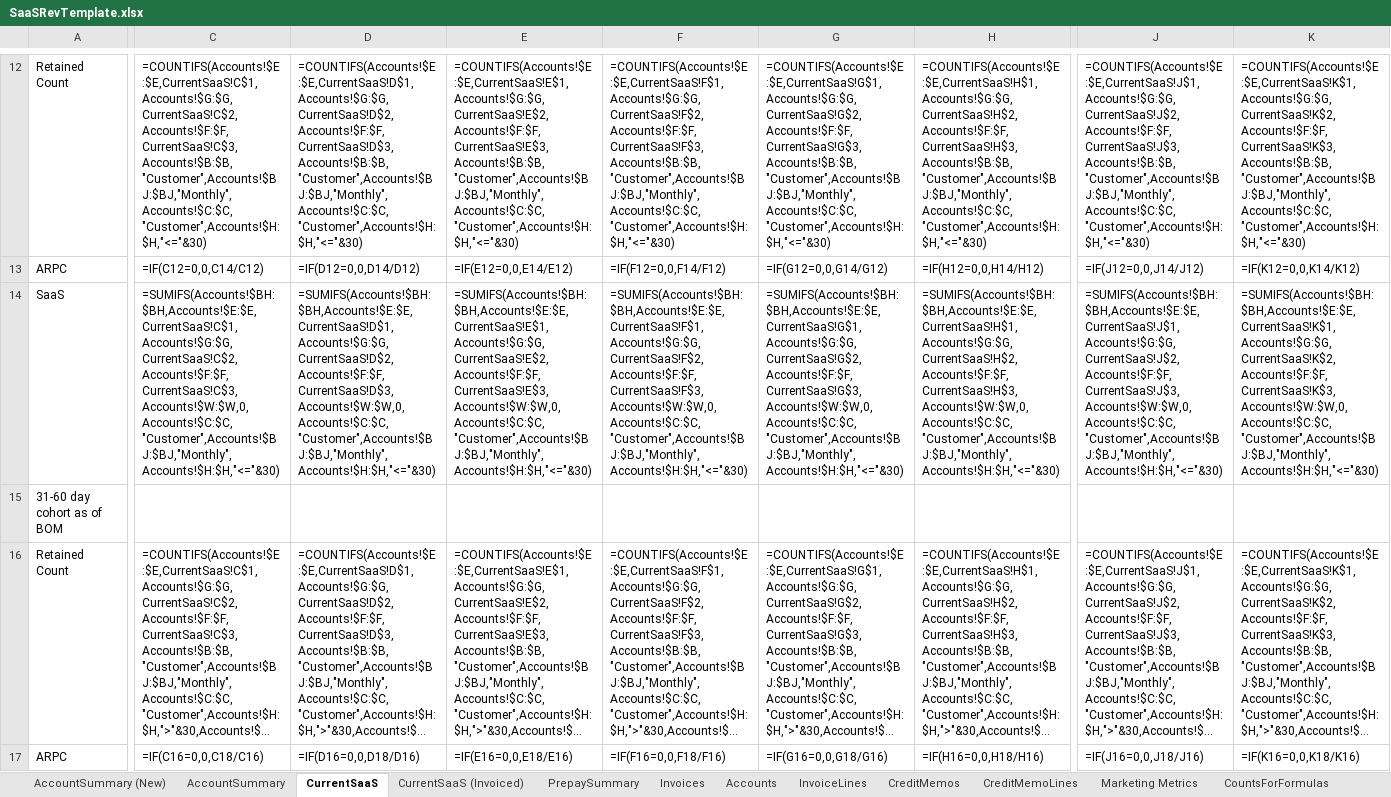
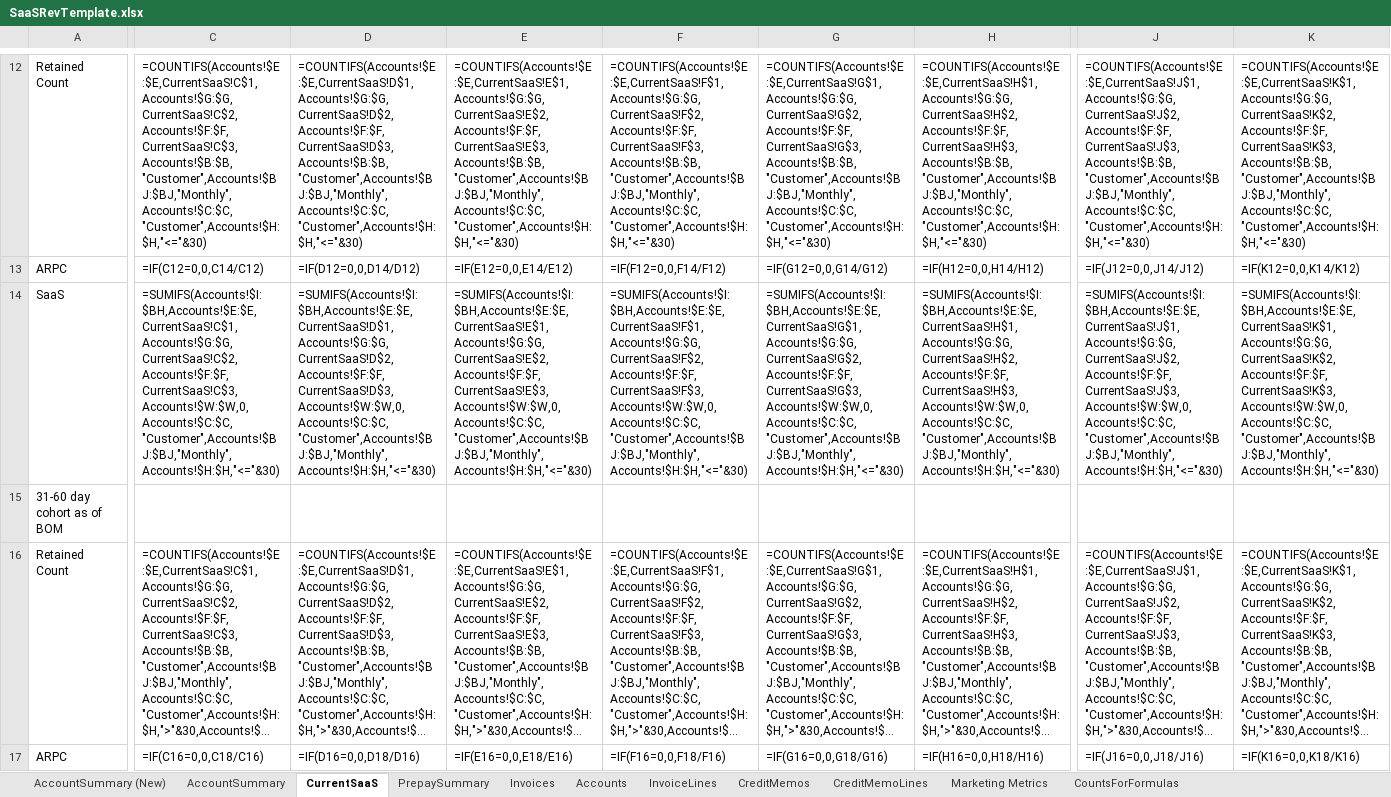
Before and after one commit to nickperaltab/method-metrics, an Excel workbook: builder/dist/templates/SaaSRevTemplate.xlsx, sheet CurrentSaaS, drawn as a sheet; only a part is shown, gaps mark what is left out; long unchanged cells end in …; values as stored, in another font and other column widths than the file's, no borders; formulas without a stored value are shown as written; the diff covers the shown part only; the diff names each change by its address in the sheet, - before the commit and + after, or states it on an @@ line.

```diff
--- a/builder/dist/templates/SaaSRevTemplate.xlsx (sheet CurrentSaaS)
+++ b/builder/dist/templates/SaaSRevTemplate.xlsx (sheet CurrentSaaS)
-sheet tab: CurrentSaaS (Invoiced)
-C14: =SUMIFS(Accounts!$BH:$BH,Accounts!$E:$E,CurrentSaaS!C$1,Accounts!$G:$G,CurrentSaaS!C$2,Accounts!$F:$F,CurrentSaaS!C$3,Accounts!$W:$W,0,Accounts!$C:$C,"Customer",Accounts!$BJ:$BJ,"Monthly",Accounts!$H:$H,"<="&30)
+C14: =SUMIFS(Accounts!$I:$BH,Accounts!$E:$E,CurrentSaaS!C$1,Accounts!$G:$G,CurrentSaaS!C$2,Accounts!$F:$F,CurrentSaaS!C$3,Accounts!$W:$W,0,Accounts!$C:$C,"Customer",Accounts!$BJ:$BJ,"Monthly",Accounts!$H:$H,"<="&30)
-D14: =SUMIFS(Accounts!$BH:$BH,Accounts!$E:$E,CurrentSaaS!D$1,Accounts!$G:$G,CurrentSaaS!D$2,Accounts!$F:$F,CurrentSaaS!D$3,Accounts!$W:$W,0,Accounts!$C:$C,"Customer",Accounts!$BJ:$BJ,"Monthly",Accounts!$H:$H,"<="&30)
+D14: =SUMIFS(Accounts!$I:$BH,Accounts!$E:$E,CurrentSaaS!D$1,Accounts!$G:$G,CurrentSaaS!D$2,Accounts!$F:$F,CurrentSaaS!D$3,Accounts!$W:$W,0,Accounts!$C:$C,"Customer",Accounts!$BJ:$BJ,"Monthly",Accounts!$H:$H,"<="&30)
-E14: =SUMIFS(Accounts!$BH:$BH,Accounts!$E:$E,CurrentSaaS!E$1,Accounts!$G:$G,CurrentSaaS!E$2,Accounts!$F:$F,CurrentSaaS!E$3,Accounts!$W:$W,0,Accounts!$C:$C,"Customer",Accounts!$BJ:$BJ,"Monthly",Accounts!$H:$H,"<="&30)
+E14: =SUMIFS(Accounts!$I:$BH,Accounts!$E:$E,CurrentSaaS!E$1,Accounts!$G:$G,CurrentSaaS!E$2,Accounts!$F:$F,CurrentSaaS!E$3,Accounts!$W:$W,0,Accounts!$C:$C,"Customer",Accounts!$BJ:$BJ,"Monthly",Accounts!$H:$H,"<="&30)
-F14: =SUMIFS(Accounts!$BH:$BH,Accounts!$E:$E,CurrentSaaS!F$1,Accounts!$G:$G,CurrentSaaS!F$2,Accounts!$F:$F,CurrentSaaS!F$3,Accounts!$W:$W,0,Accounts!$C:$C,"Customer",Accounts!$BJ:$BJ,"Monthly",Accounts!$H:$H,"<="&30)
+F14: =SUMIFS(Accounts!$I:$BH,Accounts!$E:$E,CurrentSaaS!F$1,Accounts!$G:$G,CurrentSaaS!F$2,Accounts!$F:$F,CurrentSaaS!F$3,Accounts!$W:$W,0,Accounts!$C:$C,"Customer",Accounts!$BJ:$BJ,"Monthly",Accounts!$H:$H,"<="&30)
-G14: =SUMIFS(Accounts!$BH:$BH,Accounts!$E:$E,CurrentSaaS!G$1,Accounts!$G:$G,CurrentSaaS!G$2,Accounts!$F:$F,CurrentSaaS!G$3,Accounts!$W:$W,0,Accounts!$C:$C,"Customer",Accounts!$BJ:$BJ,"Monthly",Accounts!$H:$H,"<="&30)
+G14: =SUMIFS(Accounts!$I:$BH,Accounts!$E:$E,CurrentSaaS!G$1,Accounts!$G:$G,CurrentSaaS!G$2,Accounts!$F:$F,CurrentSaaS!G$3,Accounts!$W:$W,0,Accounts!$C:$C,"Customer",Accounts!$BJ:$BJ,"Monthly",Accounts!$H:$H,"<="&30)
-H14: =SUMIFS(Accounts!$BH:$BH,Accounts!$E:$E,CurrentSaaS!H$1,Accounts!$G:$G,CurrentSaaS!H$2,Accounts!$F:$F,CurrentSaaS!H$3,Accounts!$W:$W,0,Accounts!$C:$C,"Customer",Accounts!$BJ:$BJ,"Monthly",Accounts!$H:$H,"<="&30)
+H14: =SUMIFS(Accounts!$I:$BH,Accounts!$E:$E,CurrentSaaS!H$1,Accounts!$G:$G,CurrentSaaS!H$2,Accounts!$F:$F,CurrentSaaS!H$3,Accounts!$W:$W,0,Accounts!$C:$C,"Customer",Accounts!$BJ:$BJ,"Monthly",Accounts!$H:$H,"<="&30)
-J14: =SUMIFS(Accounts!$BH:$BH,Accounts!$E:$E,CurrentSaaS!J$1,Accounts!$G:$G,CurrentSaaS!J$2,Accounts!$F:$F,CurrentSaaS!J$3,Accounts!$W:$W,0,Accounts!$C:$C,"Customer",Accounts!$BJ:$BJ,"Monthly",Accounts!$H:$H,"<="&30)
+J14: =SUMIFS(Accounts!$I:$BH,Accounts!$E:$E,CurrentSaaS!J$1,Accounts!$G:$G,CurrentSaaS!J$2,Accounts!$F:$F,CurrentSaaS!J$3,Accounts!$W:$W,0,Accounts!$C:$C,"Customer",Accounts!$BJ:$BJ,"Monthly",Accounts!$H:$H,"<="&30)
-K14: =SUMIFS(Accounts!$BH:$BH,Accounts!$E:$E,CurrentSaaS!K$1,Accounts!$G:$G,CurrentSaaS!K$2,Accounts!$F:$F,CurrentSaaS!K$3,Accounts!$W:$W,0,Accounts!$C:$C,"Customer",Accounts!$BJ:$BJ,"Monthly",Accounts!$H:$H,"<="&30)
+K14: =SUMIFS(Accounts!$I:$BH,Accounts!$E:$E,CurrentSaaS!K$1,Accounts!$G:$G,CurrentSaaS!K$2,Accounts!$F:$F,CurrentSaaS!K$3,Accounts!$W:$W,0,Accounts!$C:$C,"Customer",Accounts!$BJ:$BJ,"Monthly",Accounts!$H:$H,"<="&30)
```
Also changed, not shown: 100 edited cells elsewhere in this sheet, builder/public/templates/SaaSRevTemplate.xlsx, 5 other files.
